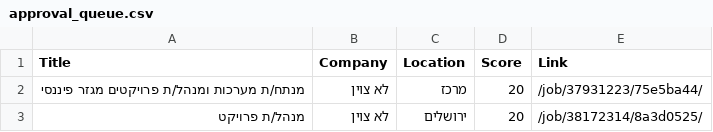
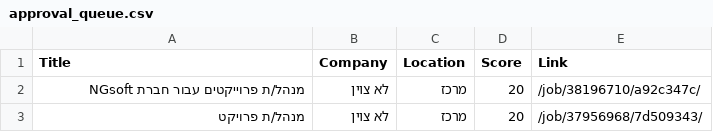
Before and after one commit to itamarw26-ctrl/agent-job, a CSV file: output/approval_queue.csv, drawn as a sheet.

```diff
--- a/output/approval_queue.csv
+++ b/output/approval_queue.csv
@@ -1,3 +1,3 @@
 Title,Company,Location,Score,Link
-מנתח/ת מערכות ומנהל/ת פרויקטים מגזר פיננסי,לא צוין,מרכז,20,/job/37931223/75e5ba44/
-מנהל/ת פרויקט,לא צוין,ירושלים,20,/job/38172314/8a3d0525/
+מנהל/ת פרוייקטים עבור חברת NGsoft,לא צוין,מרכז,20,/job/38196710/a92c347c/
+מנהל/ת פרויקט,לא צוין,מרכז,20,/job/37956968/7d509343/
```
